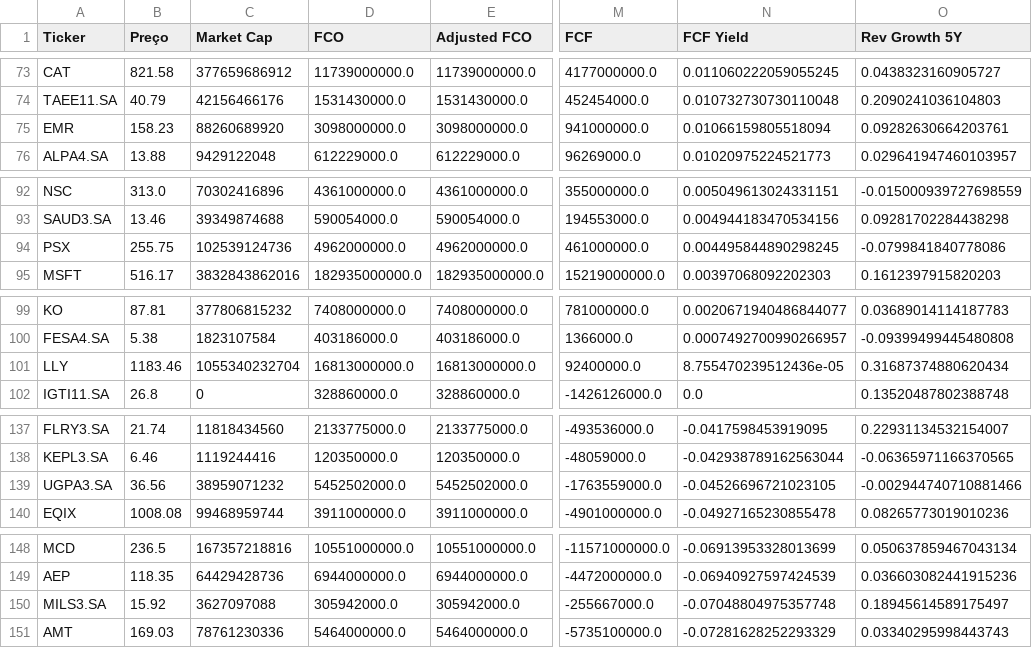
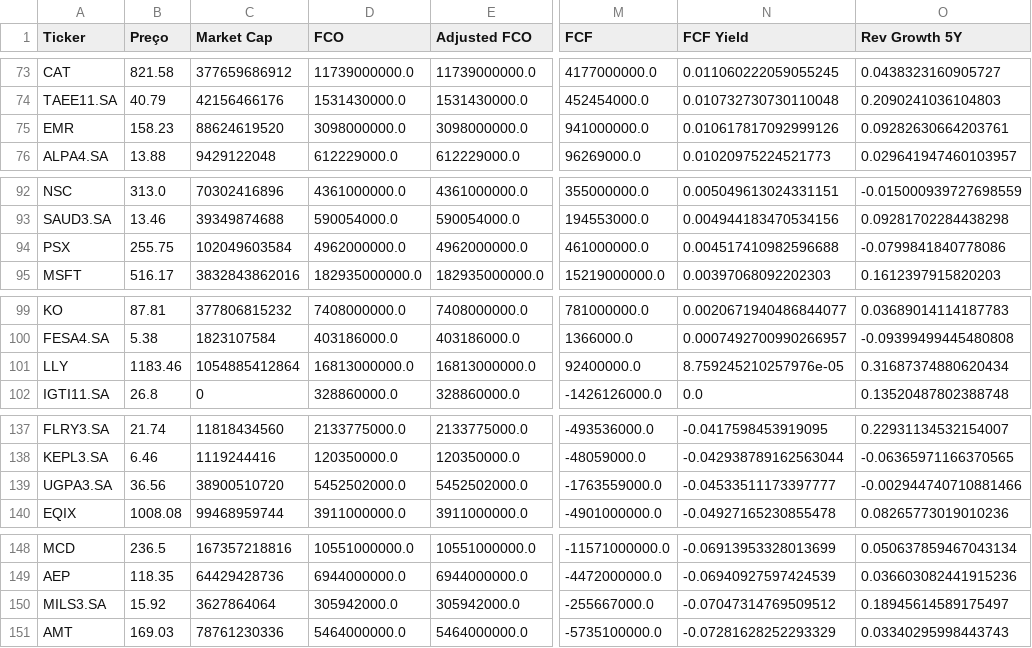
Before and after one commit to julianimmj/screener-fcf-yield, a CSV file: data/screener_normal.csv, drawn as a sheet; only a part is shown, gaps mark what is left out; the diff covers the shown part only; the diff names each change by its address in the sheet, - before the commit and + after, or states it on an @@ line.

```diff
--- a/data/screener_normal.csv
+++ b/data/screener_normal.csv
-C75 (Market Cap): 88260689920
+C75 (Market Cap): 88624619520
-N75 (FCF Yield): 0.01066159805518094
+N75 (FCF Yield): 0.010617817092999126
-C94 (Market Cap): 102539124736
+C94 (Market Cap): 102049603584
-N94 (FCF Yield): 0.004495844890298245
+N94 (FCF Yield): 0.004517410982596688
-C101 (Market Cap): 1055340232704
+C101 (Market Cap): 1054885412864
-N101 (FCF Yield): 8.755470239512436e-05
+N101 (FCF Yield): 8.759245210257976e-05
-C139 (Market Cap): 38959071232
+C139 (Market Cap): 38900510720
-N139 (FCF Yield): -0.04526696721023105
+N139 (FCF Yield): -0.04533511173397777
-C150 (Market Cap): 3627097088
+C150 (Market Cap): 3627864064
-N150 (FCF Yield): -0.07048804975357748
+N150 (FCF Yield): -0.07047314769509512
```
Also changed, not shown: 2 added rows, 2 removed rows and 32 edited cells elsewhere in this file, data/screener_conservative.csv, 1 other file.
